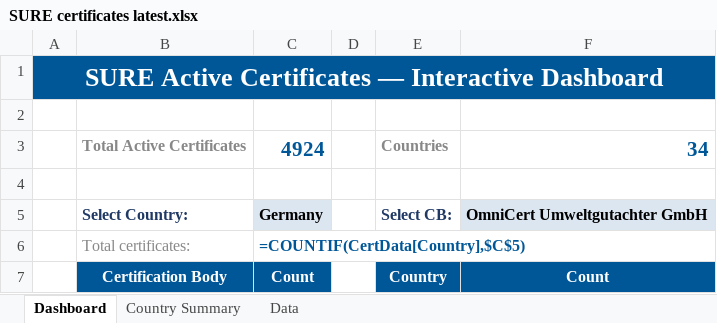
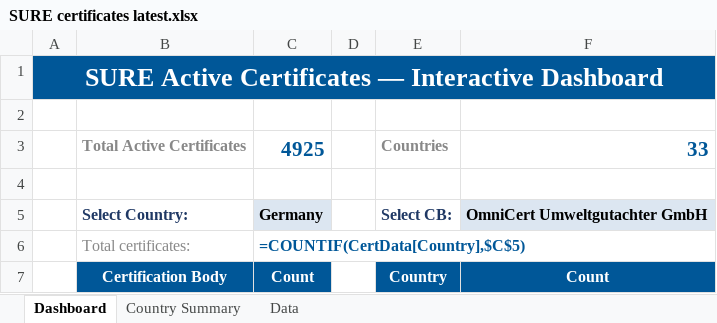
Before and after one commit to goodinternetuser7/certificate-scrapers, an Excel workbook: SURE certificates latest.xlsx, sheet Dashboard, drawn as a sheet; only a part is shown; values as stored, in another font and other column widths than the file's, no borders; formulas without a stored value are shown as written; charts and pictures not drawn; the diff names each change by its address in the sheet, - before the commit and + after, or states it on an @@ line.

```diff
--- a/SURE certificates latest.xlsx (sheet Dashboard)
+++ b/SURE certificates latest.xlsx (sheet Dashboard)
-C3: 4924
+C3: 4925
-F3: 34
+F3: 33
```
Also changed, not shown: sheet Data, sheet Country Summary, charts or pictures, 1 other file.
